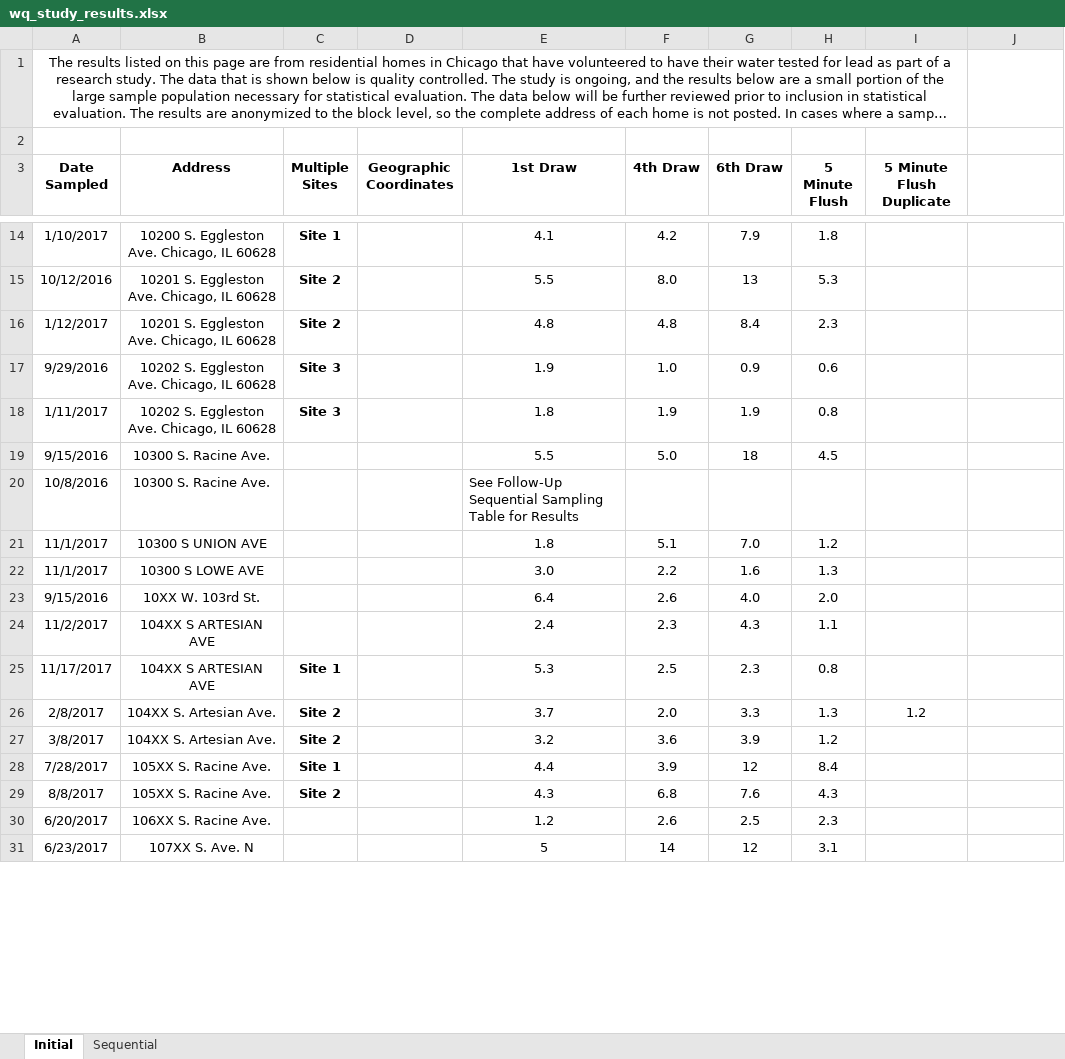
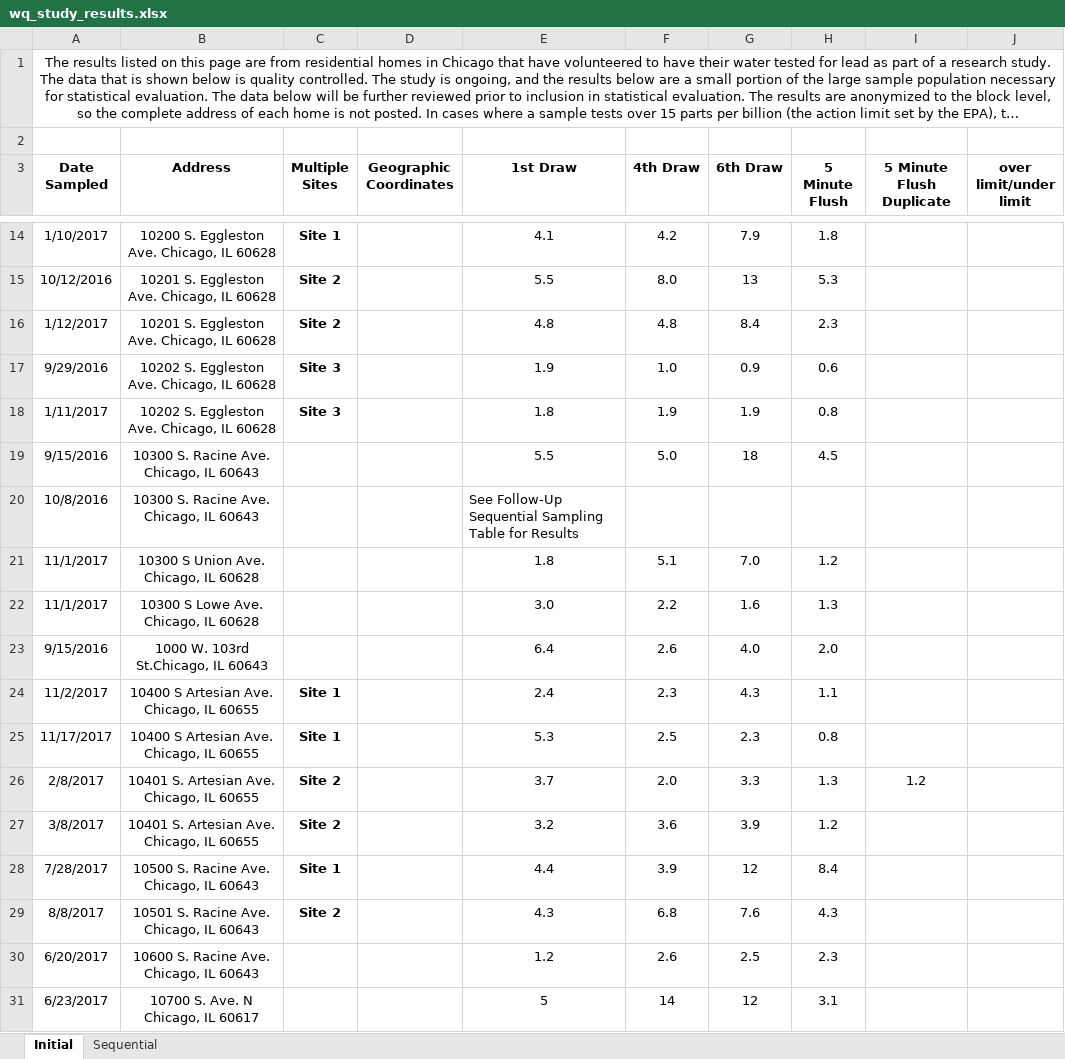
Before and after one commit to krisbukovi/chicago_tap_water, an Excel workbook: wq_study_results.xlsx, sheet Initial, drawn as a sheet; only a part is shown, gaps mark what is left out; long unchanged cells end in …; values as stored, in another font and other column widths than the file's, no borders; conditional formats and table styles not drawn; the diff covers the shown part only; the diff names each change by its address in the sheet, - before the commit and + after, or states it on an @@ line.

Commit message:
updating addresses

```diff
--- a/wq_study_results.xlsx (sheet Initial)
+++ b/wq_study_results.xlsx (sheet Initial)
-A1:I1 merged
+A1:J1 merged
-J3: (empty)
+J3: over limit/under limit
-B19:B20 (Address): 10300 S. Racine Ave.
+B19:B20 (Address): 10300 S. Racine Ave. Chicago, IL 60643
-B21 (Address): 10300 S UNION AVE
+B21 (Address): 10300 S Union Ave. Chicago, IL 60628
-B22 (Address): 10300 S LOWE AVE
+B22 (Address): 10300 S Lowe Ave. Chicago, IL 60628
-B23 (Address): 10XX W. 103rd St.
+B23 (Address): 1000 W. 103rd St.Chicago, IL 60643
-B24:B25 (Address): 104XX S ARTESIAN AVE
+B24:B25 (Address): 10400 S Artesian Ave. Chicago, IL 60655
-C24 (Multiple Sites): (empty)
+C24 (Multiple Sites): Site 1
-B26:B27 (Address): 104XX S. Artesian Ave.
+B26:B27 (Address): 10401 S. Artesian Ave. Chicago, IL 60655
-B28 (Address): 105XX S. Racine Ave.
+B28 (Address): 10500 S. Racine Ave. Chicago, IL 60643
-B29 (Address): 105XX S. Racine Ave.
+B29 (Address): 10501 S. Racine Ave. Chicago, IL 60643
-B30 (Address): 106XX S. Racine Ave.
+B30 (Address): 10600 S. Racine Ave. Chicago, IL 60643
-B31 (Address): 107XX S. Ave. N
+B31 (Address): 10700 S. Ave. N Chicago, IL 60617
```
Also changed, not shown: 583 edited cells elsewhere in this sheet.
